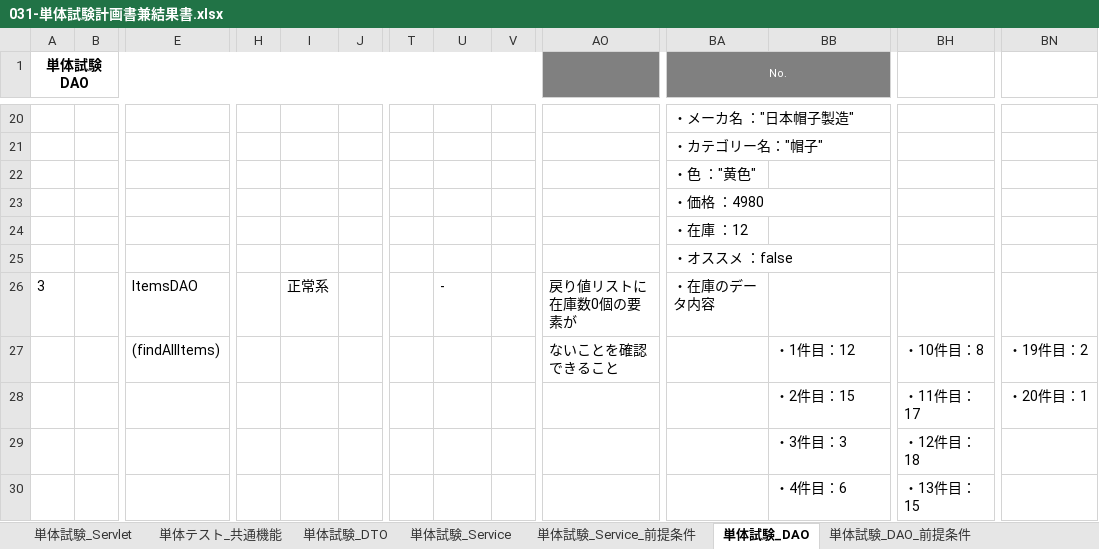
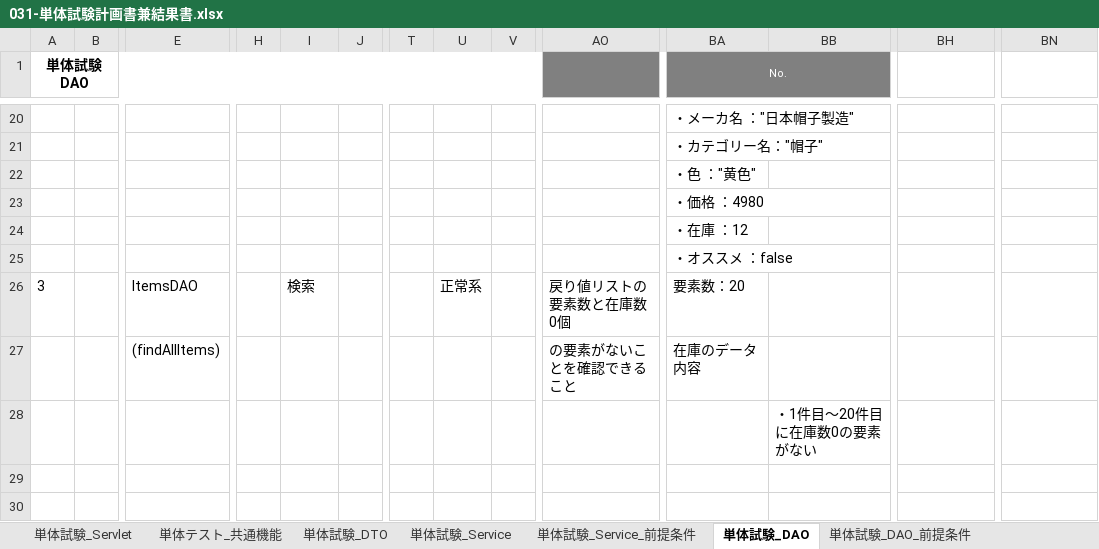
Before and after one commit to kmajima1011/dev, an Excel workbook: 030-試験/単体試験/031-単体試験計画書兼結果書.xlsx, sheet 単体試験_DAO, drawn as a sheet; only a part is shown, gaps mark what is left out; values as stored, in another font and other column widths than the file's, no borders; removed rows and columns are numbered as before the commit, all else as after; rows hold the shown columns only; the diff covers the shown part only; the diff names each change by its address in the sheet, - before the commit and + after, or states it on an @@ line.

```diff
--- a/030-試験/単体試験/031-単体試験計画書兼結果書.xlsx (sheet 単体試験_DAO)
+++ b/030-試験/単体試験/031-単体試験計画書兼結果書.xlsx (sheet 単体試験_DAO)
-I26: 正常系
+I26: 検索
-U26: -
+U26: 正常系
-AO26: 戻り値リストに在庫数0個の要素が
+AO26: 戻り値リストの要素数と在庫数0個
-BA26 (No.): ・在庫のデータ内容
+BA26 (No.): 要素数：20
-row 27:  |  | (findAllItems) |  |  |  |  |  |  | ないことを確認できること |  | ・1件目：12 | ・10件目：8 | ・19件目：2
-row 28:  |  |  |  |  |  |  |  |  |  |  | ・2件目：15 | ・11件目：17 | ・20件目：1
+row 27:  |  | (findAllItems) |  |  |  |  |  |  | の要素がないことを確認できること | 在庫のデータ内容
+row 28:  |  |  |  |  |  |  |  |  |  |  | ・1件目～20件目に在庫数0の要素がない
-row 29:  |  |  |  |  |  |  |  |  |  |  | ・3件目：3 | ・12件目：18
+row 29: (empty)
-row 30:  |  |  |  |  |  |  |  |  |  |  | ・4件目：6 | ・13件目：15
+row 30: (empty)
```
Also changed, not shown: 3 added rows, 3 removed rows, 130 edited cells and cell formats elsewhere in this sheet, sheet 単体試験_DAO_前提条件, sheet 単体試験_Service, sheet 単体試験_Service_前提条件, other sheet tabs, 020-内部_プログラミング設計/022-クラス仕様書/商品検索機能/Servlet/SearchResultServlet_クラス仕様書.xlsx, 030-試験/単体試験/Book1.xlsx, 22 other files.
